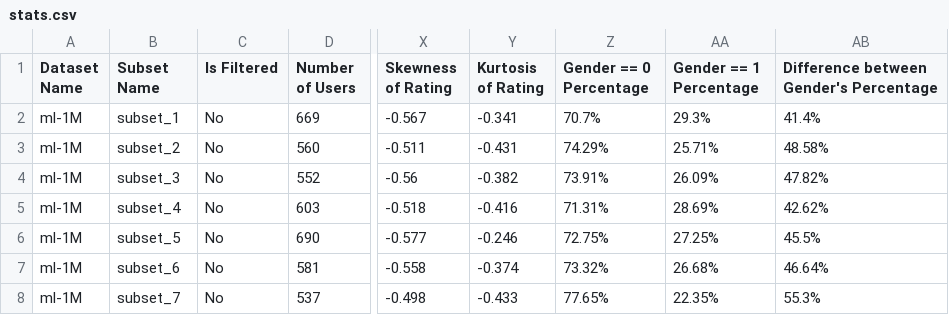
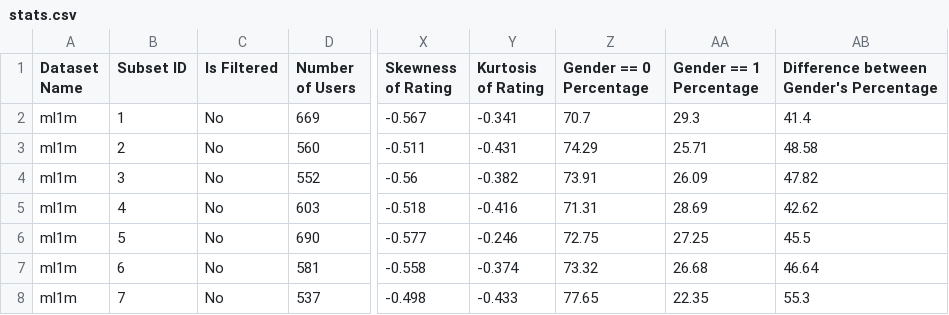
Before and after one commit to ITU-ILAP/RecBole-FairRec-Comparison-Tool, a CSV file: stats/stats.csv, drawn as a sheet; only a part is shown, gaps mark what is left out; the diff covers the shown part only; the diff names each change by its address in the sheet, - before the commit and + after, or states it on an @@ line.

```diff
--- a/stats/stats.csv
+++ b/stats/stats.csv
-B1: Subset Name
+B1: Subset ID
-A2:A8 (Dataset Name): ml-1M
+A2:A8 (Dataset Name): ml1m
-B2 (Subset ID): subset_1
+B2 (Subset ID): 1
-Z2 (Gender == 0 Percentage): 70.7%
+Z2 (Gender == 0 Percentage): 70.7
-AA2 (Gender == 1 Percentage): 29.3%
+AA2 (Gender == 1 Percentage): 29.3
-AB2: 41.4%
+AB2: 41.4
-B3 (Subset ID): subset_2
+B3 (Subset ID): 2
-Z3 (Gender == 0 Percentage): 74.29%
+Z3 (Gender == 0 Percentage): 74.29
-AA3 (Gender == 1 Percentage): 25.71%
+AA3 (Gender == 1 Percentage): 25.71
-AB3: 48.58%
+AB3: 48.58
-B4 (Subset ID): subset_3
+B4 (Subset ID): 3
-Z4 (Gender == 0 Percentage): 73.91%
+Z4 (Gender == 0 Percentage): 73.91
-AA4 (Gender == 1 Percentage): 26.09%
+AA4 (Gender == 1 Percentage): 26.09
-AB4: 47.82%
+AB4: 47.82
-B5 (Subset ID): subset_4
+B5 (Subset ID): 4
-Z5 (Gender == 0 Percentage): 71.31%
+Z5 (Gender == 0 Percentage): 71.31
-AA5 (Gender == 1 Percentage): 28.69%
+AA5 (Gender == 1 Percentage): 28.69
-AB5: 42.62%
+AB5: 42.62
-B6 (Subset ID): subset_5
+B6 (Subset ID): 5
-Z6 (Gender == 0 Percentage): 72.75%
+Z6 (Gender == 0 Percentage): 72.75
-AA6 (Gender == 1 Percentage): 27.25%
+AA6 (Gender == 1 Percentage): 27.25
-AB6: 45.5%
+AB6: 45.5
-B7 (Subset ID): subset_6
+B7 (Subset ID): 6
-Z7 (Gender == 0 Percentage): 73.32%
+Z7 (Gender == 0 Percentage): 73.32
-AA7 (Gender == 1 Percentage): 26.68%
+AA7 (Gender == 1 Percentage): 26.68
-AB7: 46.64%
+AB7: 46.64
-B8 (Subset ID): subset_7
+B8 (Subset ID): 7
-Z8 (Gender == 0 Percentage): 77.65%
+Z8 (Gender == 0 Percentage): 77.65
-AA8 (Gender == 1 Percentage): 22.35%
+AA8 (Gender == 1 Percentage): 22.35
-AB8: 55.3%
+AB8: 55.3
```
Also changed, not shown: 65 edited cells elsewhere in this file, 1 other file.
